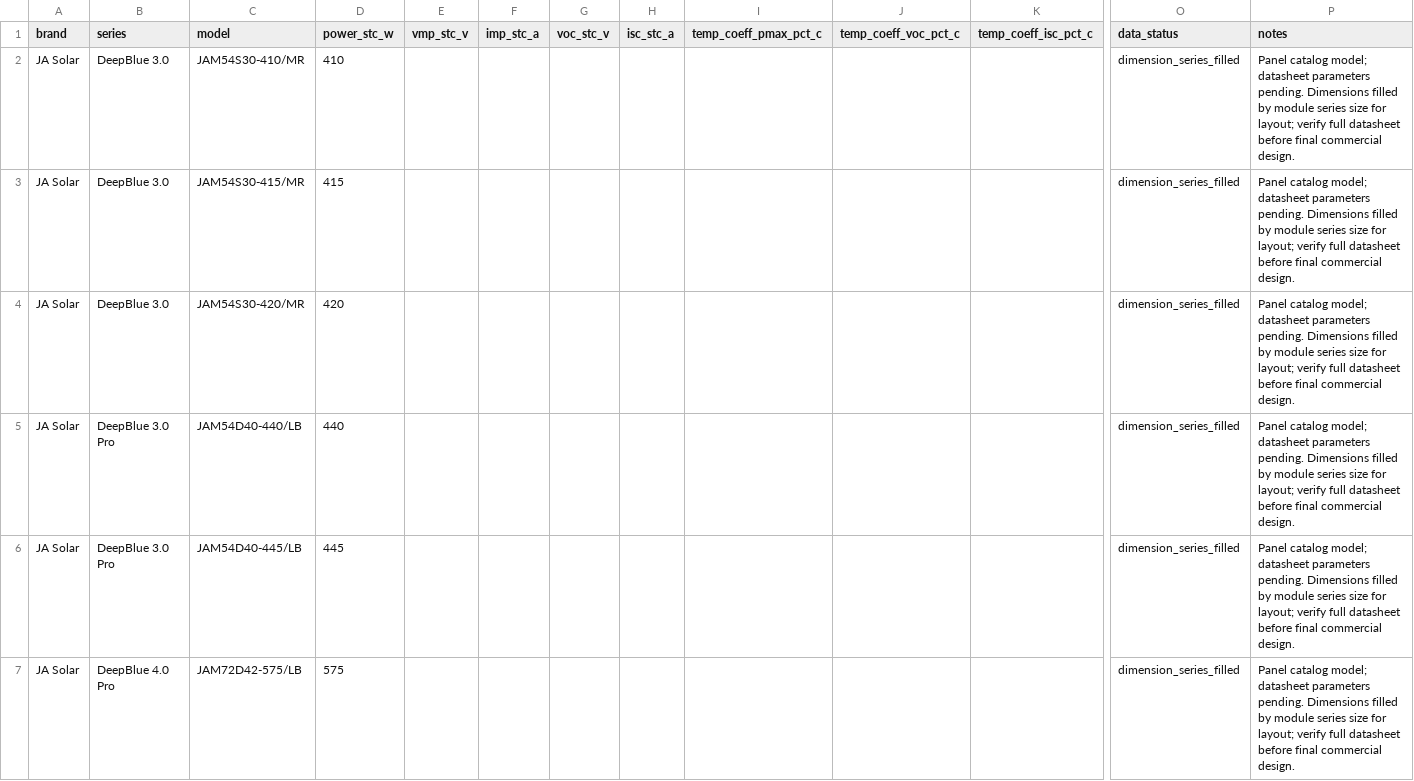
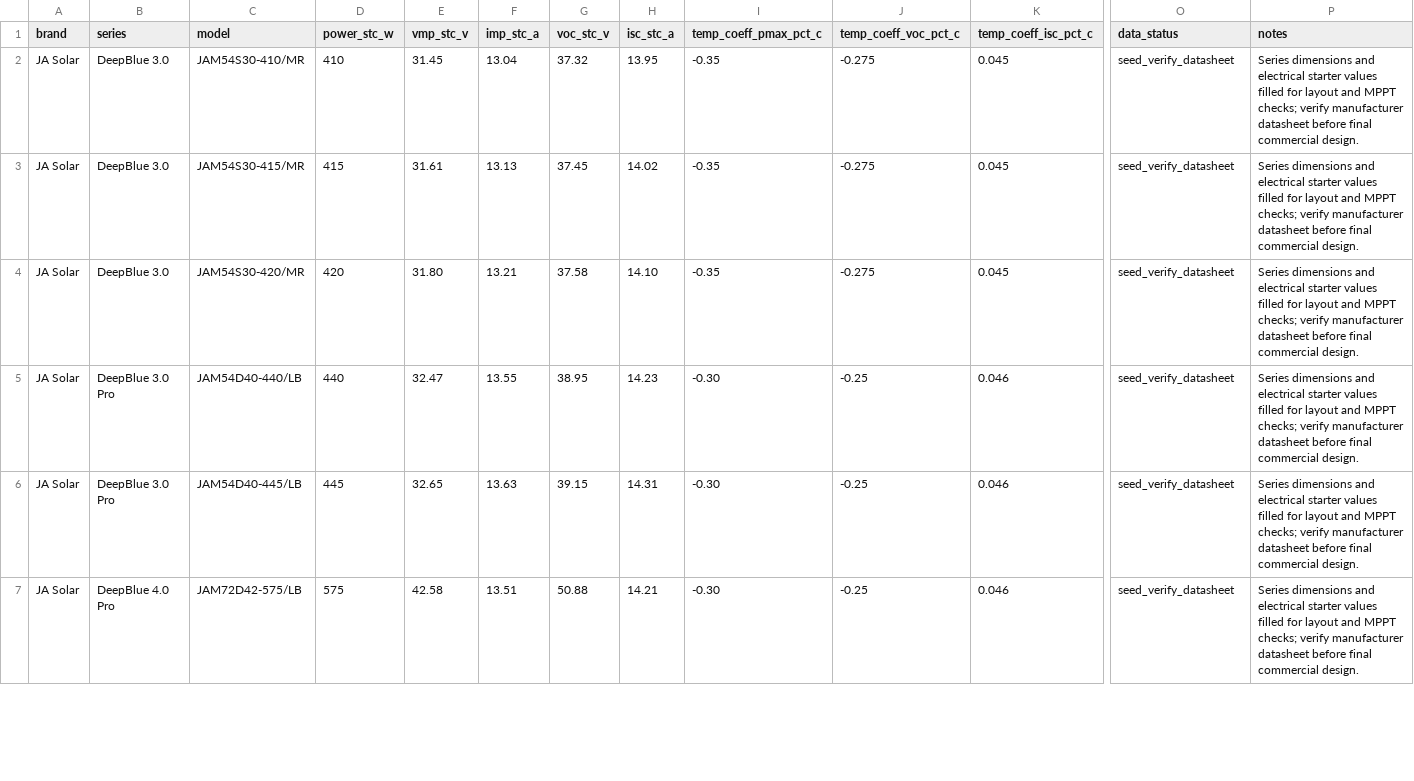
Before and after one commit to sharahmatov-cmd/Line-Energy-Solar-Designer, a CSV file: Database/Panels/ja_solar_catalog_models.csv, drawn as a sheet; only a part is shown, gaps mark what is left out; the diff covers the shown part only; the diff names each change by its address in the sheet, - before the commit and + after, or states it on an @@ line.

```diff
--- a/Database/Panels/ja_solar_catalog_models.csv
+++ b/Database/Panels/ja_solar_catalog_models.csv
-E2 (vmp_stc_v): (empty)
+E2 (vmp_stc_v): 31.45
-F2 (imp_stc_a): (empty)
+F2 (imp_stc_a): 13.04
-G2 (voc_stc_v): (empty)
+G2 (voc_stc_v): 37.32
-H2 (isc_stc_a): (empty)
+H2 (isc_stc_a): 13.95
-I2:I4 (temp_coeff_pmax_pct_c): (empty)
+I2:I4 (temp_coeff_pmax_pct_c): -0.35
-J2:J4 (temp_coeff_voc_pct_c): (empty)
+J2:J4 (temp_coeff_voc_pct_c): -0.275
-K2:K4 (temp_coeff_isc_pct_c): (empty)
+K2:K4 (temp_coeff_isc_pct_c): 0.045
-O2:O7 (data_status): dimension_series_filled
+O2:O7 (data_status): seed_verify_datasheet
-P2:P7 (notes): Panel catalog model; datasheet parameters pending. Dimensions filled by module series size for layout; verify full datasheet before…
+P2:P7 (notes): Series dimensions and electrical starter values filled for layout and MPPT checks; verify manufacturer datasheet before…
-E3 (vmp_stc_v): (empty)
+E3 (vmp_stc_v): 31.61
-F3 (imp_stc_a): (empty)
+F3 (imp_stc_a): 13.13
-G3 (voc_stc_v): (empty)
+G3 (voc_stc_v): 37.45
-H3 (isc_stc_a): (empty)
+H3 (isc_stc_a): 14.02
-E4 (vmp_stc_v): (empty)
+E4 (vmp_stc_v): 31.80
-F4 (imp_stc_a): (empty)
+F4 (imp_stc_a): 13.21
-G4 (voc_stc_v): (empty)
+G4 (voc_stc_v): 37.58
-H4 (isc_stc_a): (empty)
+H4 (isc_stc_a): 14.10
-E5 (vmp_stc_v): (empty)
+E5 (vmp_stc_v): 32.47
-F5 (imp_stc_a): (empty)
+F5 (imp_stc_a): 13.55
-G5 (voc_stc_v): (empty)
+G5 (voc_stc_v): 38.95
-H5 (isc_stc_a): (empty)
+H5 (isc_stc_a): 14.23
-I5:I7 (temp_coeff_pmax_pct_c): (empty)
+I5:I7 (temp_coeff_pmax_pct_c): -0.30
-J5:J7 (temp_coeff_voc_pct_c): (empty)
+J5:J7 (temp_coeff_voc_pct_c): -0.25
-K5:K7 (temp_coeff_isc_pct_c): (empty)
+K5:K7 (temp_coeff_isc_pct_c): 0.046
-E6 (vmp_stc_v): (empty)
+E6 (vmp_stc_v): 32.65
-F6 (imp_stc_a): (empty)
+F6 (imp_stc_a): 13.63
-G6 (voc_stc_v): (empty)
+G6 (voc_stc_v): 39.15
-H6 (isc_stc_a): (empty)
+H6 (isc_stc_a): 14.31
-E7 (vmp_stc_v): (empty)
+E7 (vmp_stc_v): 42.58
-F7 (imp_stc_a): (empty)
+F7 (imp_stc_a): 13.51
-G7 (voc_stc_v): (empty)
+G7 (voc_stc_v): 50.88
-H7 (isc_stc_a): (empty)
+H7 (isc_stc_a): 14.21
```
Also changed, not shown: 36 edited cells elsewhere in this file, Database/Panels/astronergy_catalog_models.csv, Database/Panels/jinko_catalog_models.csv, 5 other files.
